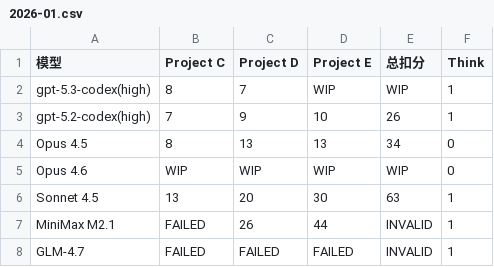
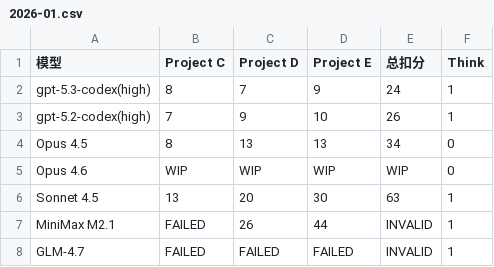
Before and after one commit to llm2014/llm_benchmark, a CSV file: docs/data/code_v3/2026-01.csv, drawn as a sheet.

Commit message:
Update code v3

```diff
--- a/docs/data/code_v3/2026-01.csv
+++ b/docs/data/code_v3/2026-01.csv
@@ -1,3 +1,3 @@
 "模型","Project C","Project D","Project E","总扣分","Think"
-"gpt-5.3-codex(high)","8","7","WIP","WIP","1"
+"gpt-5.3-codex(high)","8","7","9","24","1"
 "gpt-5.2-codex(high)",7,"9","10",26,"1"
```
